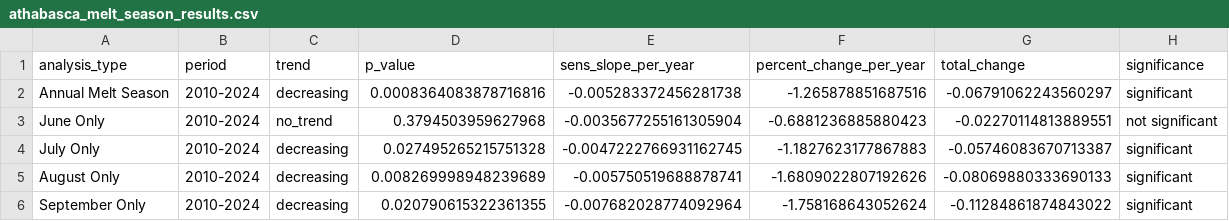
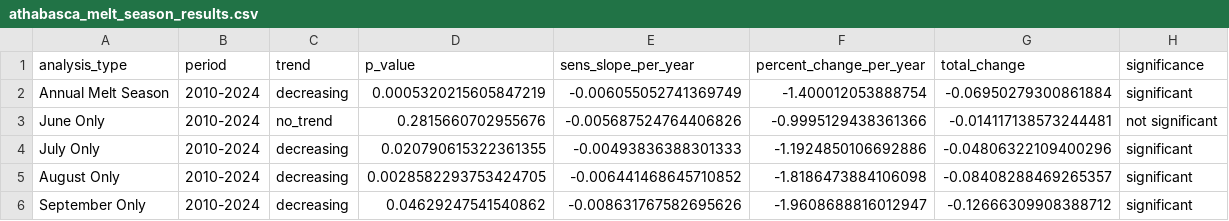
Before and after one commit to tofunori/Albedo-MODIS-Geemap, a CSV file: outputs/csv/athabasca_melt_season_results.csv, drawn as a sheet.

```diff
--- a/outputs/csv/athabasca_melt_season_results.csv
+++ b/outputs/csv/athabasca_melt_season_results.csv
@@ -1,6 +1,6 @@
 analysis_type,period,trend,p_value,sens_slope_per_year,percent_change_per_year,total_change,significance
-Annual Melt Season,2010-2024,decreasing,0.0008364083878716816,-0.005283372456281738,-1.265878851687516,-0.06791062243560297,significant
-June Only,2010-2024,no_trend,0.3794503959627968,-0.0035677255161305904,-0.6881236885880423,-0.02270114813889551,not significant
-July Only,2010-2024,decreasing,0.027495265215751328,-0.0047222766931162745,-1.1827623177867883,-0.05746083670713387,significant
-August Only,2010-2024,decreasing,0.008269998948239689,-0.005750519688878741,-1.6809022807192626,-0.08069880333690133,significant
-September Only,2010-2024,decreasing,0.020790615322361355,-0.007682028774092964,-1.758168643052624,-0.11284861874843022,significant
+Annual Melt Season,2010-2024,decreasing,0.0005320215605847219,-0.006055052741369749,-1.400012053888754,-0.06950279300861884,significant
+June Only,2010-2024,no_trend,0.2815660702955676,-0.005687524764406826,-0.9995129438361366,-0.014117138573244481,not significant
+July Only,2010-2024,decreasing,0.020790615322361355,-0.00493836388301333,-1.1924850106692886,-0.04806322109400296,significant
+August Only,2010-2024,decreasing,0.0028582293753424705,-0.006441468645710852,-1.8186473884106098,-0.08408288469265357,significant
+September Only,2010-2024,decreasing,0.04629247541540862,-0.008631767582695626,-1.9608688816012947,-0.12666309908388712,significant
```
Also changed, not shown: 27 other files.
